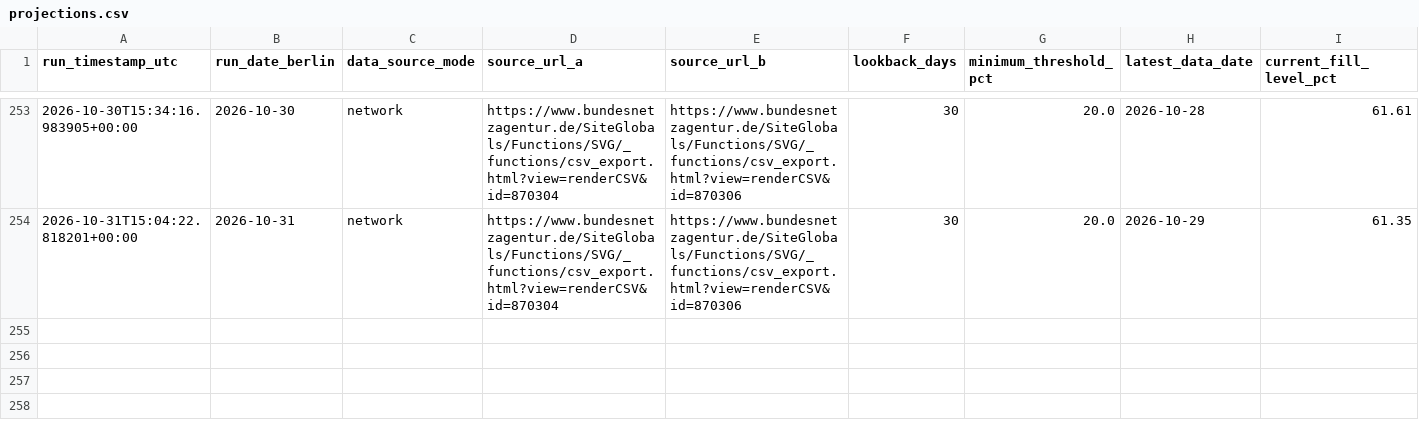
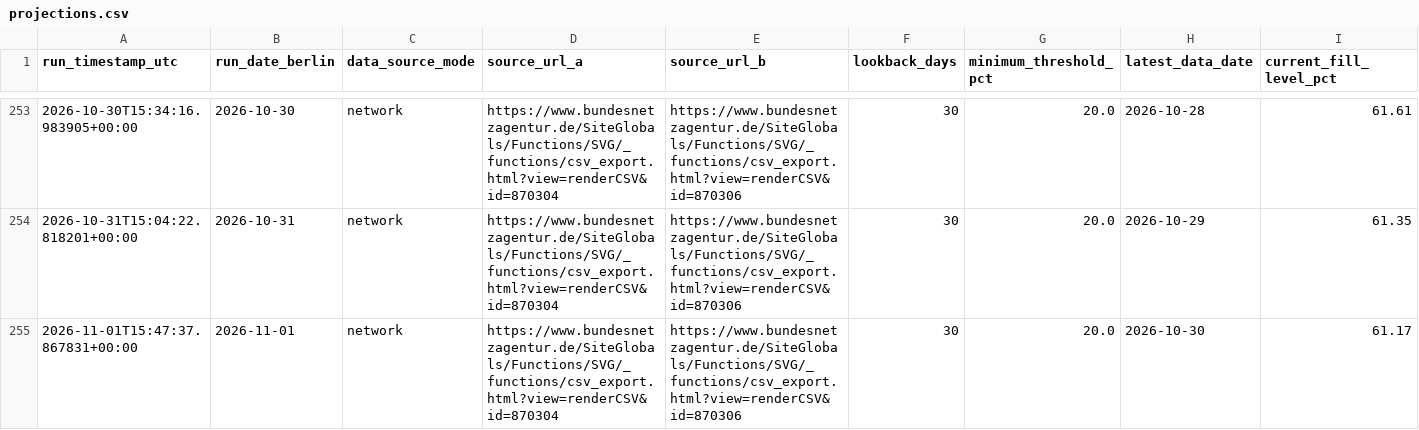
Before and after one commit to icrfornax/de-gas-storage-tracker-bnetza, a CSV file: data/projections.csv, drawn as a sheet; only a part is shown, gaps mark what is left out; rows hold the shown columns only; the diff names each change by its address in the sheet, - before the commit and + after, or states it on an @@ line.

```diff
--- a/data/projections.csv
+++ b/data/projections.csv
+row 255: 2026-11-01T15:47:37.867831+00:00 | 2026-11-01 | network | https://www.bundesnetzagentur.de/SiteGlobals/Functions/SVG/_functions/csv_export.html?view=renderCSV&id=870304 | https://www.bundesnetzagentur.de/SiteGlobals/Functions/SVG/_functions/csv_export.html?view=renderCSV&id=870306 | 30 | 20.0 | 2026-10-30 | 61.17
```
Also changed, not shown: data/bnetza_cache.csv, data/eu_storage.csv, 2 other files.
